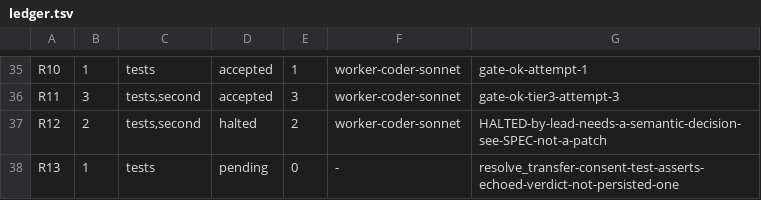
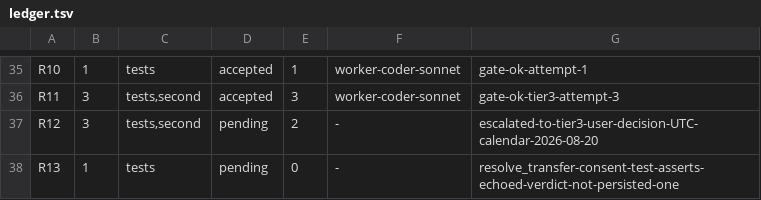
Before and after one commit to dgallion1/simpleBudget, a TSV file: .swarm/ledger.tsv, drawn as a sheet; only a part is shown, gaps mark what is left out.

```diff
--- a/.swarm/ledger.tsv
+++ b/.swarm/ledger.tsv
@@ -36,3 +36,3 @@ R10	1	tests	accepted	1	worker-coder-sonnet	gate-ok-attempt-1
 R11	3	tests,second	accepted	3	worker-coder-sonnet	gate-ok-tier3-attempt-3
-R12	2	tests,second	halted	2	worker-coder-sonnet	HALTED-by-lead-needs-a-semantic-decision-see-SPEC-not-a-patch
+R12	3	tests,second	pending	2	-	escalated-to-tier3-user-decision-UTC-calendar-2026-08-20
 R13	1	tests	pending	0	-	resolve_transfer-consent-test-asserts-echoed-verdict-not-persisted-one
```
Also changed, not shown: 2 other files.
